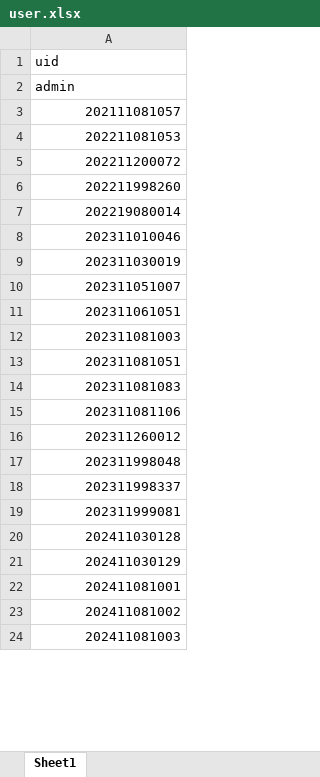
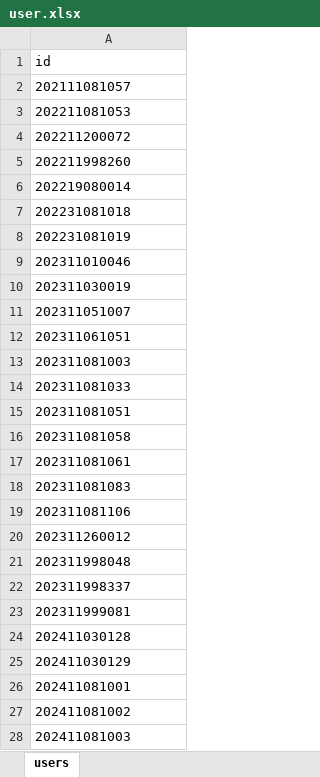
Before and after one commit to tabbycat7/EQ-of-The-LLMs, an Excel workbook: user.xlsx, sheet users, drawn as a sheet; only a part is shown; values as stored, in another font and other column widths than the file's, no borders; addresses are those after the commit; the diff covers the shown part only; the diff names each change by its address in the sheet, - before the commit and + after, or states it on an @@ line.

```diff
--- a/user.xlsx (sheet users)
+++ b/user.xlsx (sheet users)
-sheet tab: Sheet1
+sheet tab: users
-A1: uid
+A1: id
-row 2: admin
+row 188: admin
-A2:A6 alignment: right
+A2:A6 alignment: left
+row 7: 202231081018
+row 8: 202231081019
-A9:A13 alignment: right
+A9:A13 alignment: left
+row 14: 202311081033
-A15 alignment: right
+A15 alignment: left
+row 16: 202311081058
+row 17: 202311081061
-A18:A28 alignment: right
+A18:A28 alignment: left
```
Also changed, not shown: 11 added rows and cell formats elsewhere in this sheet, 2 other files.
